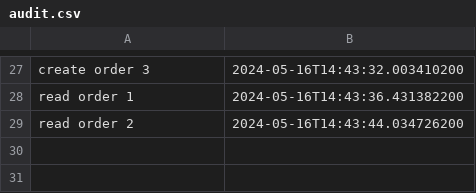
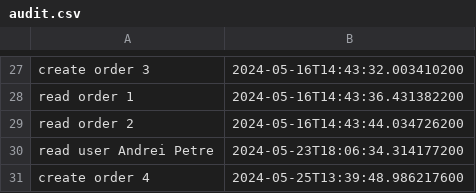
Before and after one commit to Bogosanu/Food_Delivery, a CSV file: audit.csv, drawn as a sheet; only a part is shown, gaps mark what is left out.

```diff
--- a/audit.csv
+++ b/audit.csv
@@ -29 +29,3 @@ read order 1;2024-05-16T14:43:36.431382200
 read order 2;2024-05-16T14:43:44.034726200
+read user Andrei Petre;2024-05-23T18:06:34.314177200
+create order 4;2024-05-25T13:39:48.986217600
```
Also changed, not shown: 3 other files.
